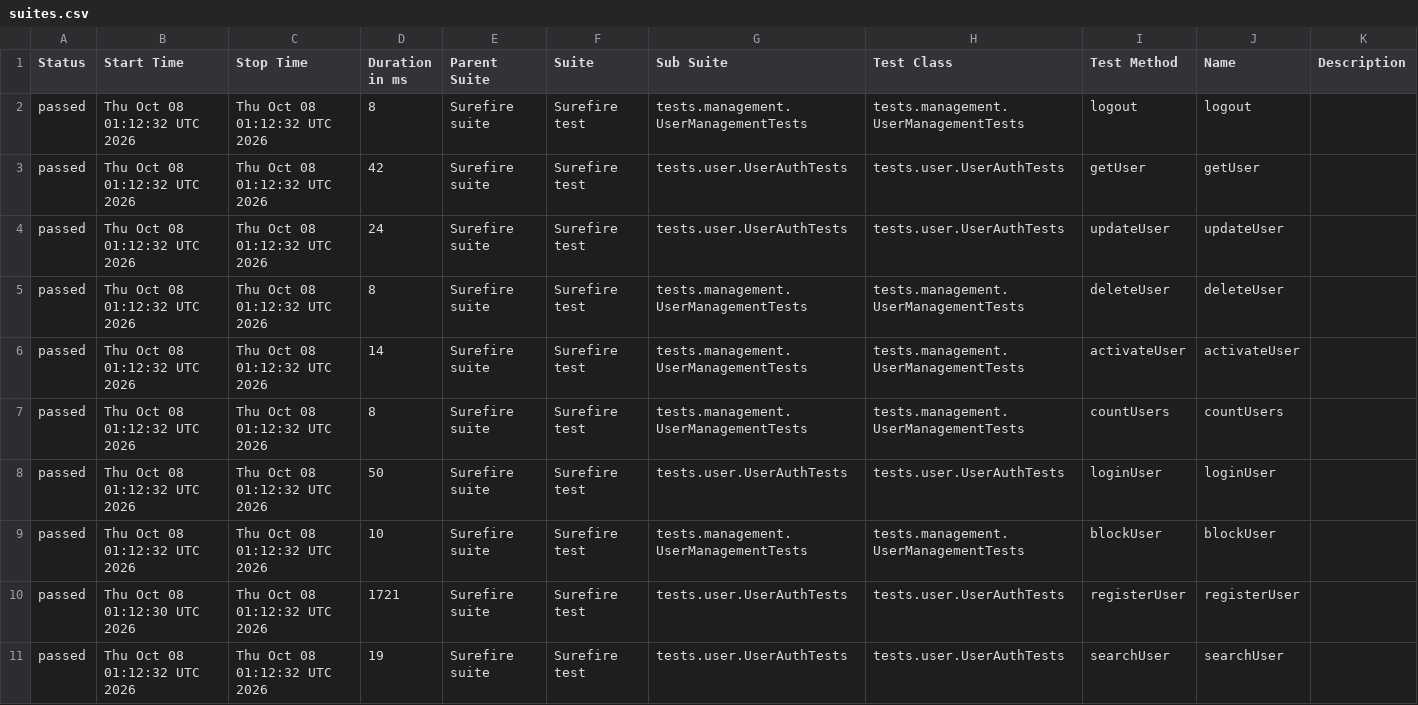
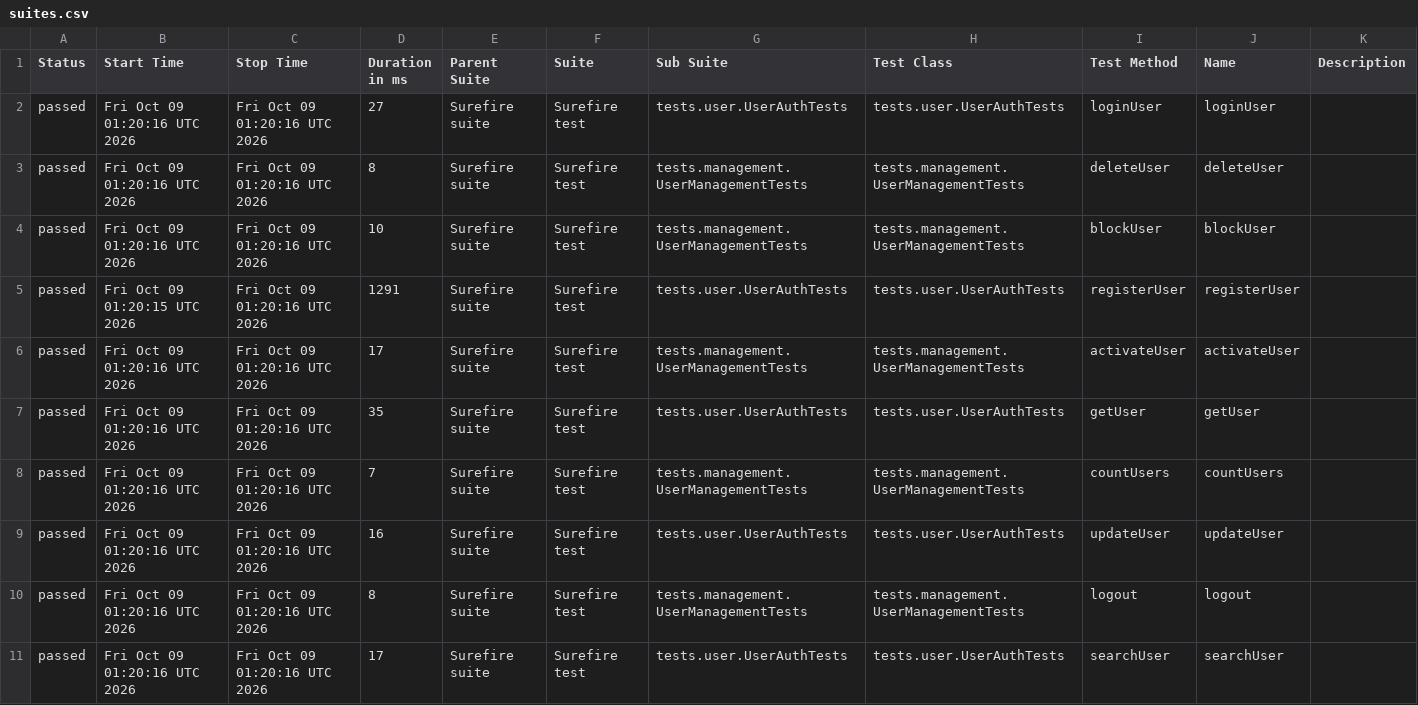
Before and after one commit to Ruturaj0861/user-restAssured, a CSV file: data/suites.csv, drawn as a sheet.

```diff
--- a/data/suites.csv
+++ b/data/suites.csv
@@ -1,11 +1,11 @@
 "Status","Start Time","Stop Time","Duration in ms","Parent Suite","Suite","Sub Suite","Test Class","Test Method","Name","Description"
-"passed","Thu Oct 08 01:12:32 UTC 2026","Thu Oct 08 01:12:32 UTC 2026","8","Surefire suite","Surefire test","tests.management.UserManagementTests","tests.management.UserManagementTests","logout","logout",""
-"passed","Thu Oct 08 01:12:32 UTC 2026","Thu Oct 08 01:12:32 UTC 2026","42","Surefire suite","Surefire test","tests.user.UserAuthTests","tests.user.UserAuthTests","getUser","getUser",""
-"passed","Thu Oct 08 01:12:32 UTC 2026","Thu Oct 08 01:12:32 UTC 2026","24","Surefire suite","Surefire test","tests.user.UserAuthTests","tests.user.UserAuthTests","updateUser","updateUser",""
-"passed","Thu Oct 08 01:12:32 UTC 2026","Thu Oct 08 01:12:32 UTC 2026","8","Surefire suite","Surefire test","tests.management.UserManagementTests","tests.management.UserManagementTests","deleteUser","deleteUser",""
-"passed","Thu Oct 08 01:12:32 UTC 2026","Thu Oct 08 01:12:32 UTC 2026","14","Surefire suite","Surefire test","tests.management.UserManagementTests","tests.management.UserManagementTests","activateUser","activateUser",""
-"passed","Thu Oct 08 01:12:32 UTC 2026","Thu Oct 08 01:12:32 UTC 2026","8","Surefire suite","Surefire test","tests.management.UserManagementTests","tests.management.UserManagementTests","countUsers","countUsers",""
-"passed","Thu Oct 08 01:12:32 UTC 2026","Thu Oct 08 01:12:32 UTC 2026","50","Surefire suite","Surefire test","tests.user.UserAuthTests","tests.user.UserAuthTests","loginUser","loginUser",""
-"passed","Thu Oct 08 01:12:32 UTC 2026","Thu Oct 08 01:12:32 UTC 2026","10","Surefire suite","Surefire test","tests.management.UserManagementTests","tests.management.UserManagementTests","blockUser","blockUser",""
-"passed","Thu Oct 08 01:12:30 UTC 2026","Thu Oct 08 01:12:32 UTC 2026","1721","Surefire suite","Surefire test","tests.user.UserAuthTests","tests.user.UserAuthTests","registerUser","registerUser",""
-"passed","Thu Oct 08 01:12:32 UTC 2026","Thu Oct 08 01:12:32 UTC 2026","19","Surefire suite","Surefire test","tests.user.UserAuthTests","tests.user.UserAuthTests","searchUser","searchUser",""
+"passed","Fri Oct 09 01:20:16 UTC 2026","Fri Oct 09 01:20:16 UTC 2026","27","Surefire suite","Surefire test","tests.user.UserAuthTests","tests.user.UserAuthTests","loginUser","loginUser",""
+"passed","Fri Oct 09 01:20:16 UTC 2026","Fri Oct 09 01:20:16 UTC 2026","8","Surefire suite","Surefire test","tests.management.UserManagementTests","tests.management.UserManagementTests","deleteUser","deleteUser",""
+"passed","Fri Oct 09 01:20:16 UTC 2026","Fri Oct 09 01:20:16 UTC 2026","10","Surefire suite","Surefire test","tests.management.UserManagementTests","tests.management.UserManagementTests","blockUser","blockUser",""
+"passed","Fri Oct 09 01:20:15 UTC 2026","Fri Oct 09 01:20:16 UTC 2026","1291","Surefire suite","Surefire test","tests.user.UserAuthTests","tests.user.UserAuthTests","registerUser","registerUser",""
+"passed","Fri Oct 09 01:20:16 UTC 2026","Fri Oct 09 01:20:16 UTC 2026","17","Surefire suite","Surefire test","tests.management.UserManagementTests","tests.management.UserManagementTests","activateUser","activateUser",""
+"passed","Fri Oct 09 01:20:16 UTC 2026","Fri Oct 09 01:20:16 UTC 2026","35","Surefire suite","Surefire test","tests.user.UserAuthTests","tests.user.UserAuthTests","getUser","getUser",""
+"passed","Fri Oct 09 01:20:16 UTC 2026","Fri Oct 09 01:20:16 UTC 2026","7","Surefire suite","Surefire test","tests.management.UserManagementTests","tests.management.UserManagementTests","countUsers","countUsers",""
+"passed","Fri Oct 09 01:20:16 UTC 2026","Fri Oct 09 01:20:16 UTC 2026","16","Surefire suite","Surefire test","tests.user.UserAuthTests","tests.user.UserAuthTests","updateUser","updateUser",""
+"passed","Fri Oct 09 01:20:16 UTC 2026","Fri Oct 09 01:20:16 UTC 2026","8","Surefire suite","Surefire test","tests.management.UserManagementTests","tests.management.UserManagementTests","logout","logout",""
+"passed","Fri Oct 09 01:20:16 UTC 2026","Fri Oct 09 01:20:16 UTC 2026","17","Surefire suite","Surefire test","tests.user.UserAuthTests","tests.user.UserAuthTests","searchUser","searchUser",""
```
Also changed, not shown: 34 other files.
